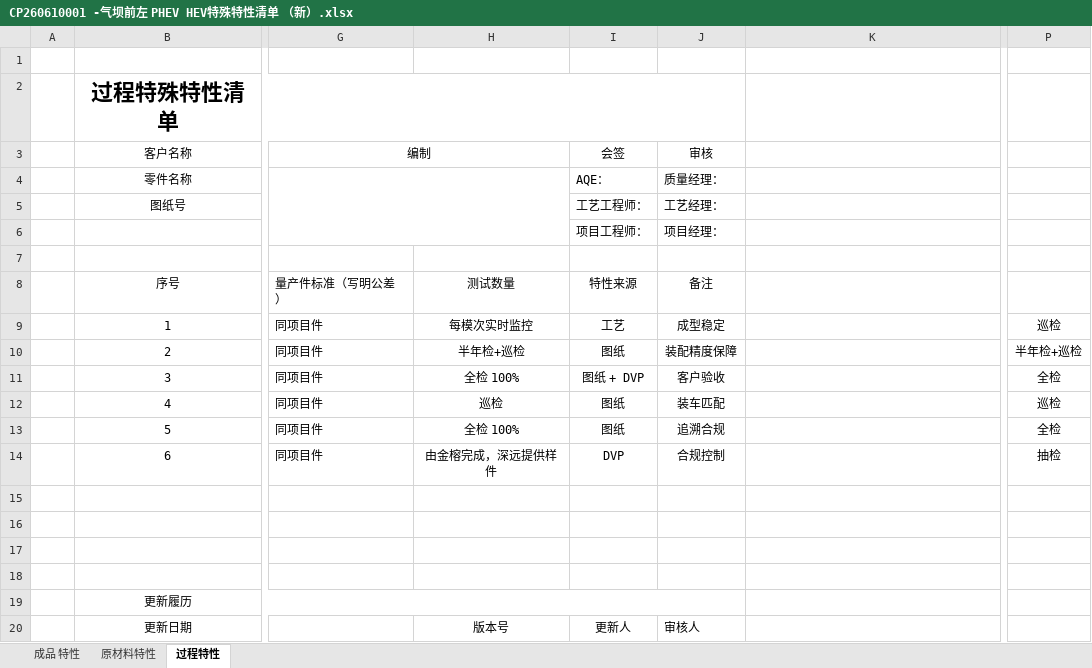
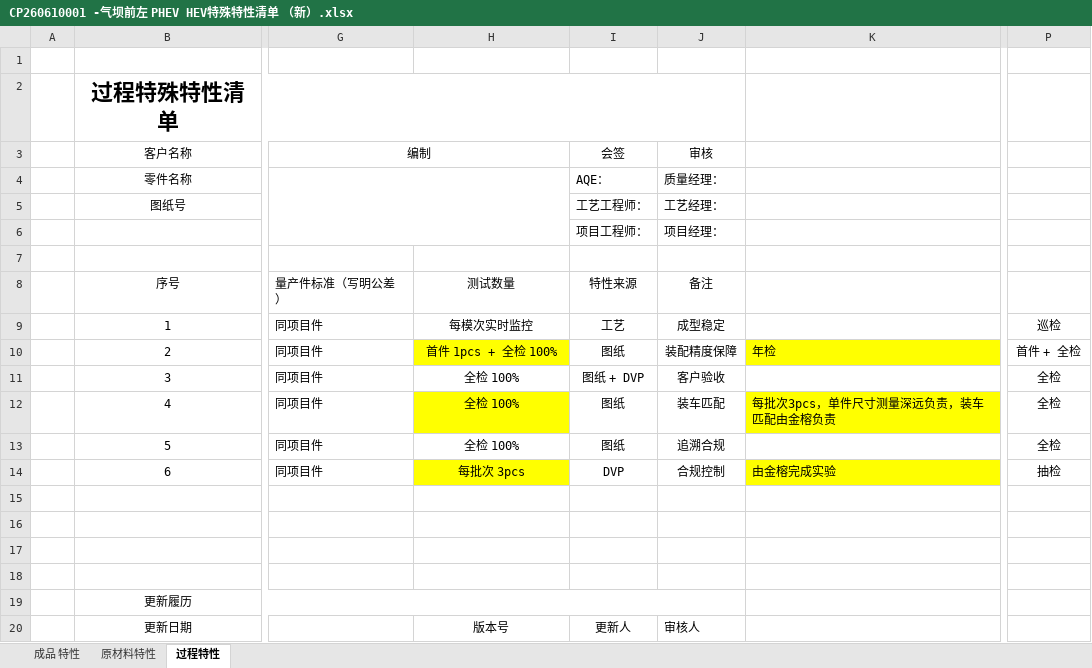
Before and after one commit to siyuanchen0214/shenyuan_work, an Excel workbook: 注塑项目/金榕/GEA轮罩 /★RG4F1_GEA 轮罩 特殊特性 集合Part List_20260615--金榕/CP260610001 -气坝前左 PHEV HEV特殊特性清单 （新）.xlsx, sheet 过程特性, drawn as a sheet; only a part is shown, gaps mark what is left out; values as stored, in another font and other column widths than the file's, no borders; the diff names each change by its address in the sheet, - before the commit and + after, or states it on an @@ line.

```diff
--- a/注塑项目/金榕/GEA轮罩 /★RG4F1_GEA 轮罩 特殊特性 集合Part List_20260615--金榕/CP260610001 -气坝前左 PHEV HEV特殊特性清单 （新）.xlsx (sheet 过程特性)
+++ b/注塑项目/金榕/GEA轮罩 /★RG4F1_GEA 轮罩 特殊特性 集合Part List_20260615--金榕/CP260610001 -气坝前左 PHEV HEV特殊特性清单 （新）.xlsx (sheet 过程特性)
-H10: 半年检+巡检
+H10: 首件 1pcs + 全检 100%
-H10 fill: none
+H10 fill: #FFFF00
-K10: (empty)
+K10: 年检
-K10 fill: none
+K10 fill: #FFFF00
-P10: 半年检+巡检
+P10: 首件 + 全检
-H12: 巡检
+H12: 全检 100%
-H12 fill: none
+H12 fill: #FFFF00
-K12: (empty)
+K12: 每批次3pcs，单件尺寸测量深远负责，装车匹配由金榕负责
-K12 fill: none
+K12 fill: #FFFF00
-P12: 巡检
+P12: 全检
-H14: 由金榕完成，深远提供样件
+H14: 每批次 3pcs
-H14 fill: none
+H14 fill: #FFFF00
-K14: (empty)
+K14: 由金榕完成实验
-K14 fill: none
+K14 fill: #FFFF00
```
Also changed, not shown: sheet 成品 特性, sheet 原材料特性, charts or pictures, 注塑项目/金榕/GEA轮罩 /★RG4F1_GEA 轮罩 特殊特性 集合Part List_20260615--金榕/CP260610002 -气坝前右 PHEV HEV特殊特性清单 （新）.xlsx, 注塑项目/金榕/GEA轮罩 /★RG4F1_GEA 轮罩 特殊特性 集合Part List_20260615--金榕/CP260610004 -气坝前左 BEV特殊特性清单 （新）.xlsx, 44 other files.
